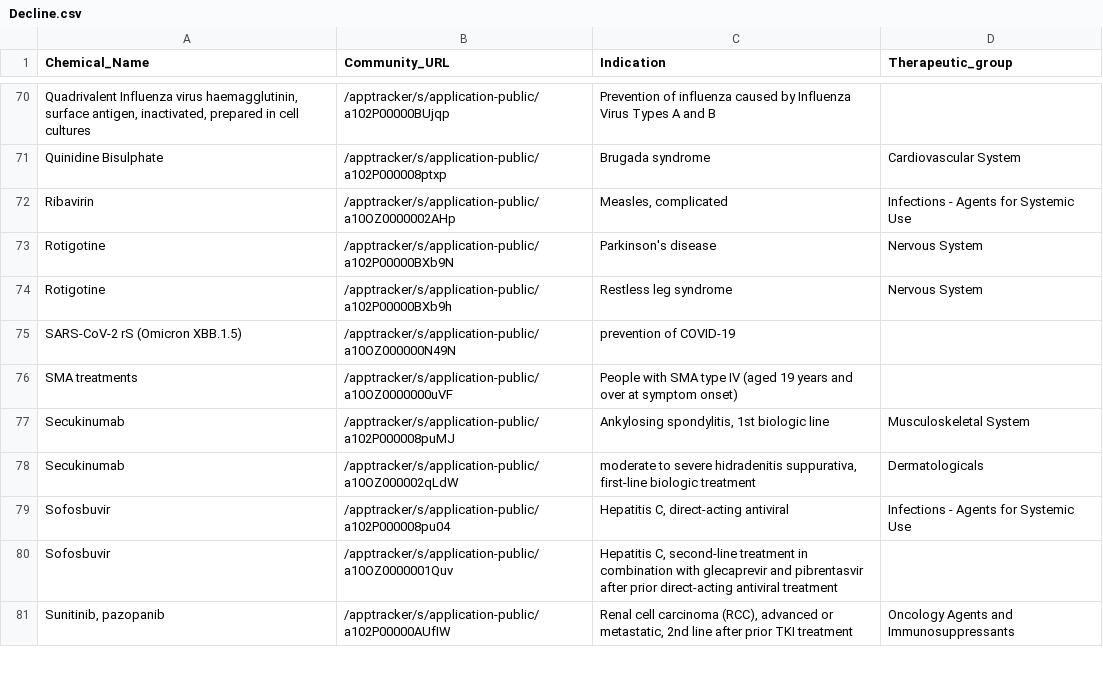
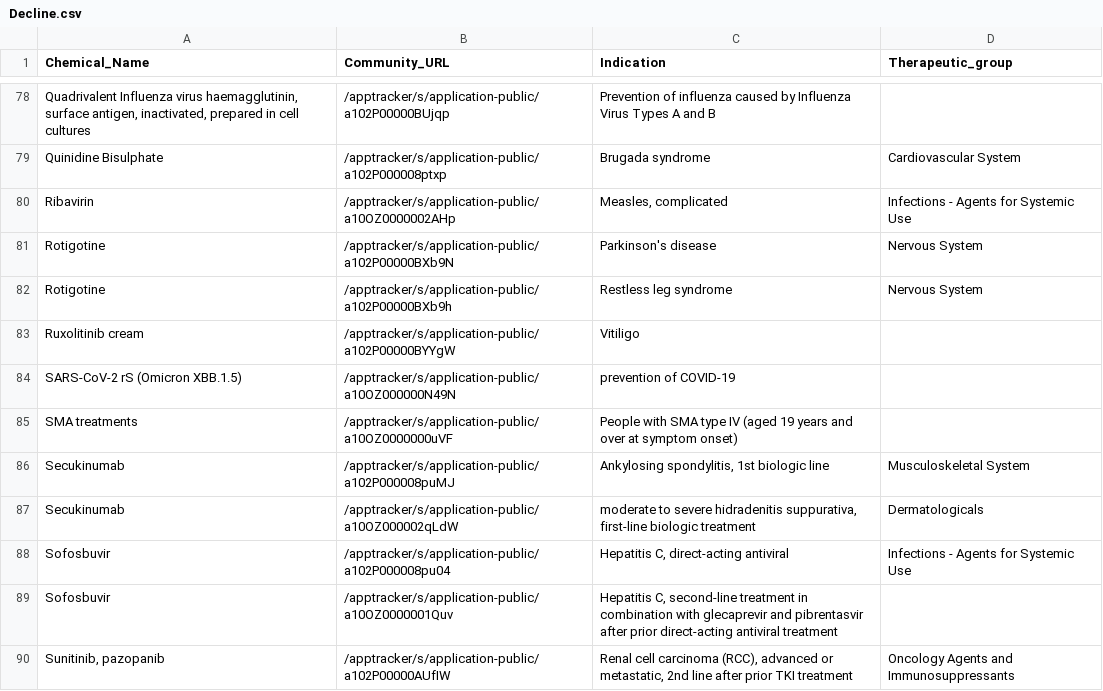
Before and after one commit to UoA-eResearch/pharmac, a CSV file: Decline.csv, drawn as a sheet; only a part is shown, gaps mark what is left out; the diff covers the shown part only.

```diff
--- a/Decline.csv
+++ b/Decline.csv
@@ -74,2 +82,3 @@ Rotigotine,/apptracker/s/application-public/a102P00000BXb9N,Parkinson's disease,
 Rotigotine,/apptracker/s/application-public/a102P00000BXb9h,Restless leg syndrome,Nervous System
+Ruxolitinib cream,/apptracker/s/application-public/a102P00000BYYgW,Vitiligo,
 SARS-CoV-2 rS (Omicron XBB.1.5),/apptracker/s/application-public/a10OZ000000N49N,prevention of COVID-19,
```
Also changed, not shown: 8 added rows elsewhere in this file.
